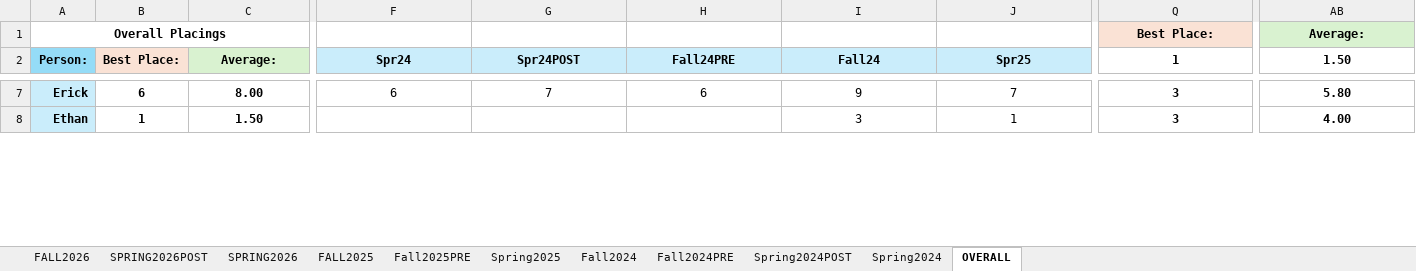
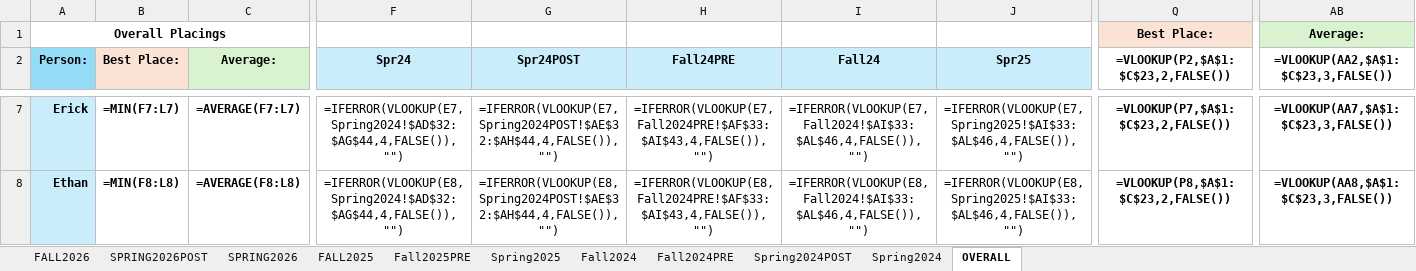
Before and after one commit to petermcaup/SnipesBot, an Excel workbook: SNIPESSTATS.xlsx, sheet OVERALL, drawn as a sheet; only a part is shown, gaps mark what is left out; values as stored, in another font and other column widths than the file's, no borders; formulas without a stored value are shown as written; charts and pictures and conditional formats not drawn; the diff covers the shown part only; the diff names each change by its address in the sheet, - before the commit and + after, or states it on an @@ line.

```diff
--- a/SNIPESSTATS.xlsx (sheet OVERALL)
+++ b/SNIPESSTATS.xlsx (sheet OVERALL)
-Q2: 1
+Q2: =VLOOKUP(P2,$A$1:$C$23,2,FALSE())
-AB2: 1.50
+AB2: =VLOOKUP(AA2,$A$1:$C$23,3,FALSE())
-B7 (Best Place:): 6
+B7 (Best Place:): =MIN(F7:L7)
-C7 (Average:): 8.00
+C7 (Average:): =AVERAGE(F7:L7)
-F7 (Spr24): 6
+F7 (Spr24): =IFERROR(VLOOKUP(E7,Spring2024!$AD$32:$AG$44,4,FALSE()),"")
-G7 (Spr24POST): 7
+G7 (Spr24POST): =IFERROR(VLOOKUP(E7,Spring2024POST!$AE$32:$AH$44,4,FALSE()),"")
-H7 (Fall24PRE): 6
+H7 (Fall24PRE): =IFERROR(VLOOKUP(E7,Fall2024PRE!$AF$33:$AI$43,4,FALSE()),"")
-I7 (Fall24): 9
+I7 (Fall24): =IFERROR(VLOOKUP(E7,Fall2024!$AI$33:$AL$46,4,FALSE()),"")
-J7 (Spr25): 7
+J7 (Spr25): =IFERROR(VLOOKUP(E7,Spring2025!$AI$33:$AL$46,4,FALSE()),"")
-Q7: 3
+Q7: =VLOOKUP(P7,$A$1:$C$23,2,FALSE())
-AB7: 5.80
+AB7: =VLOOKUP(AA7,$A$1:$C$23,3,FALSE())
-B8 (Best Place:): 1
+B8 (Best Place:): =MIN(F8:L8)
-C8 (Average:): 1.50
+C8 (Average:): =AVERAGE(F8:L8)
-F8 (Spr24): (empty)
+F8 (Spr24): =IFERROR(VLOOKUP(E8,Spring2024!$AD$32:$AG$44,4,FALSE()),"")
-G8 (Spr24POST): (empty)
+G8 (Spr24POST): =IFERROR(VLOOKUP(E8,Spring2024POST!$AE$32:$AH$44,4,FALSE()),"")
-H8 (Fall24PRE): (empty)
+H8 (Fall24PRE): =IFERROR(VLOOKUP(E8,Fall2024PRE!$AF$33:$AI$43,4,FALSE()),"")
-I8 (Fall24): 3
+I8 (Fall24): =IFERROR(VLOOKUP(E8,Fall2024!$AI$33:$AL$46,4,FALSE()),"")
-J8 (Spr25): 1
+J8 (Spr25): =IFERROR(VLOOKUP(E8,Spring2025!$AI$33:$AL$46,4,FALSE()),"")
-Q8: 3
+Q8: =VLOOKUP(P8,$A$1:$C$23,2,FALSE())
-AB8: 4.00
+AB8: =VLOOKUP(AA8,$A$1:$C$23,3,FALSE())
```
Also changed, not shown: 211 edited cells elsewhere in this sheet, sheet FALL2026, sheet Fall2024, sheet Spring2025, sheet SPRING2026POST, sheet FALL2025, sheet Fall2025PRE, 4 more sheets, charts or pictures, 11 other files.
